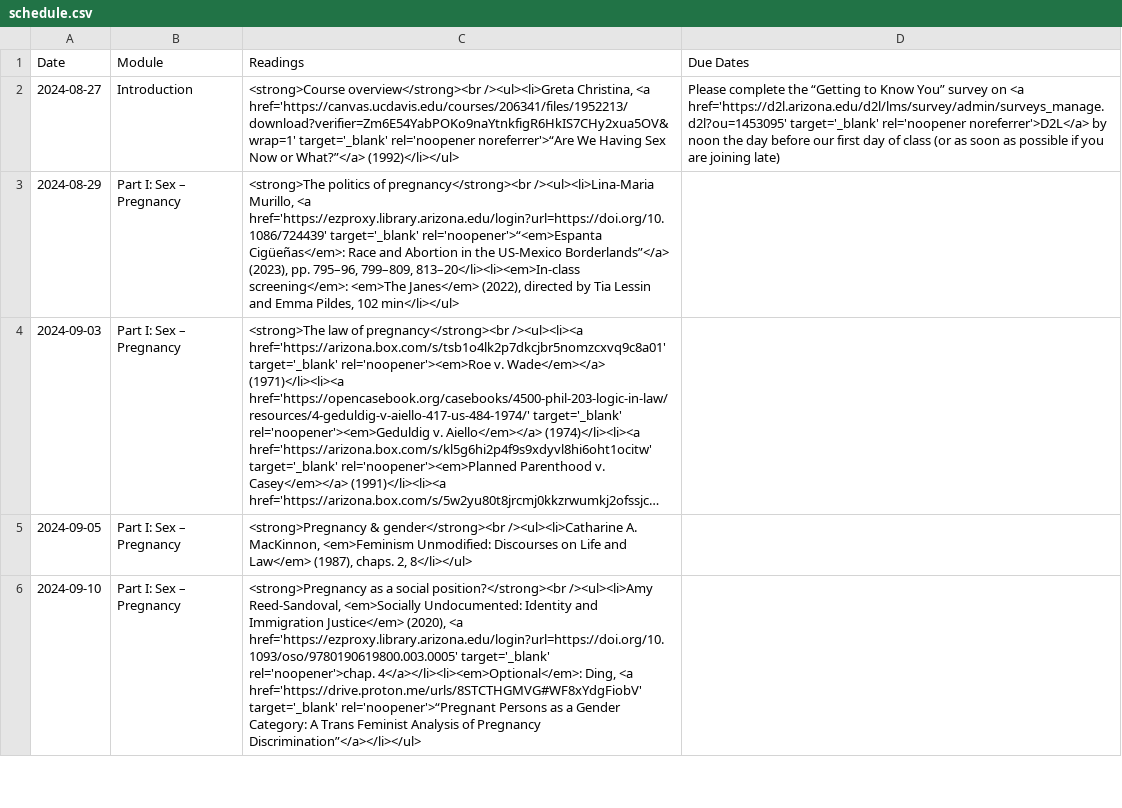
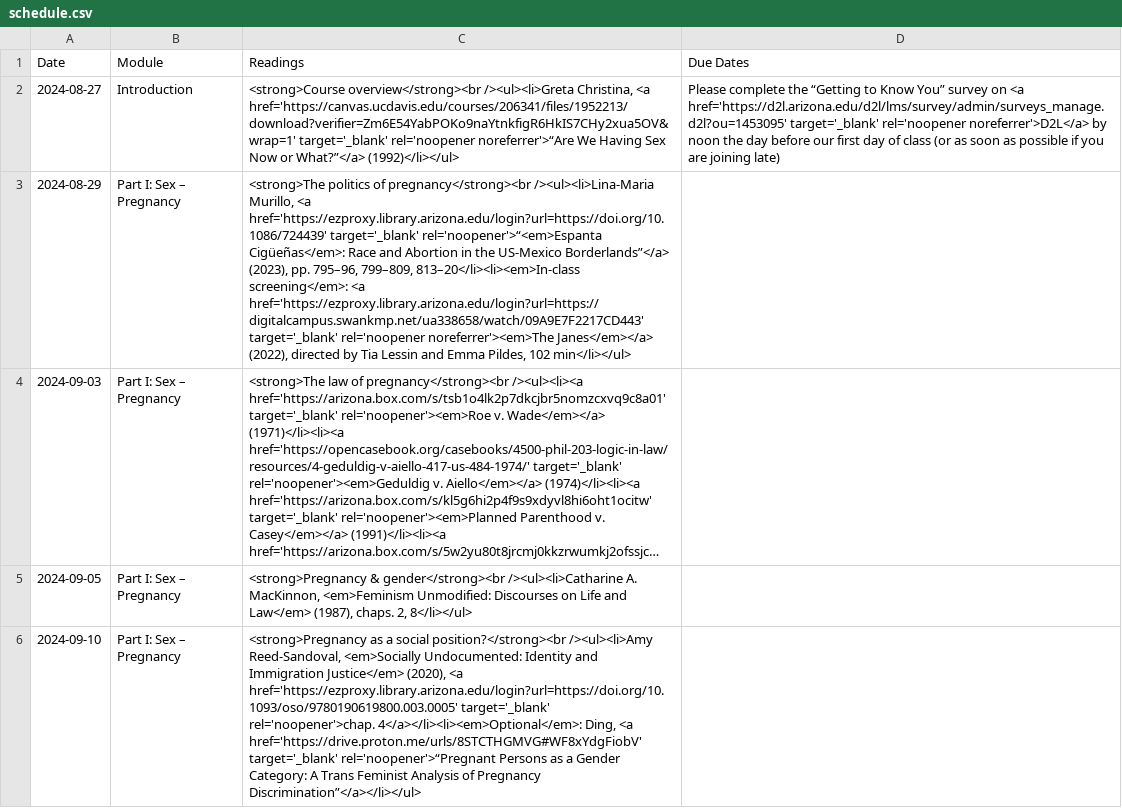
Before and after one commit to dingherself/130, a CSV file: _data/schedule.csv, drawn as a sheet; only a part is shown; long unchanged cells end in …; the diff names each change by its address in the sheet, - before the commit and + after, or states it on an @@ line.

Commit message:
link to the janes

```diff
--- a/_data/schedule.csv
+++ b/_data/schedule.csv
-C3 (Readings): …813–20</li><li><em>In-class screening</em>: <em>The Janes</em> (2022), directed…
+C3 (Readings): …813–20</li><li><em>In-class screening</em>: <a href='https://ezproxy.library.arizona.edu/login?url=https://digitalcampus.swankmp.net/ua338658/watch/09A9E7F2217CD443' target='_blank' rel='noopener noreferrer'><em>The Janes</em></a> (2022), directed…
```
